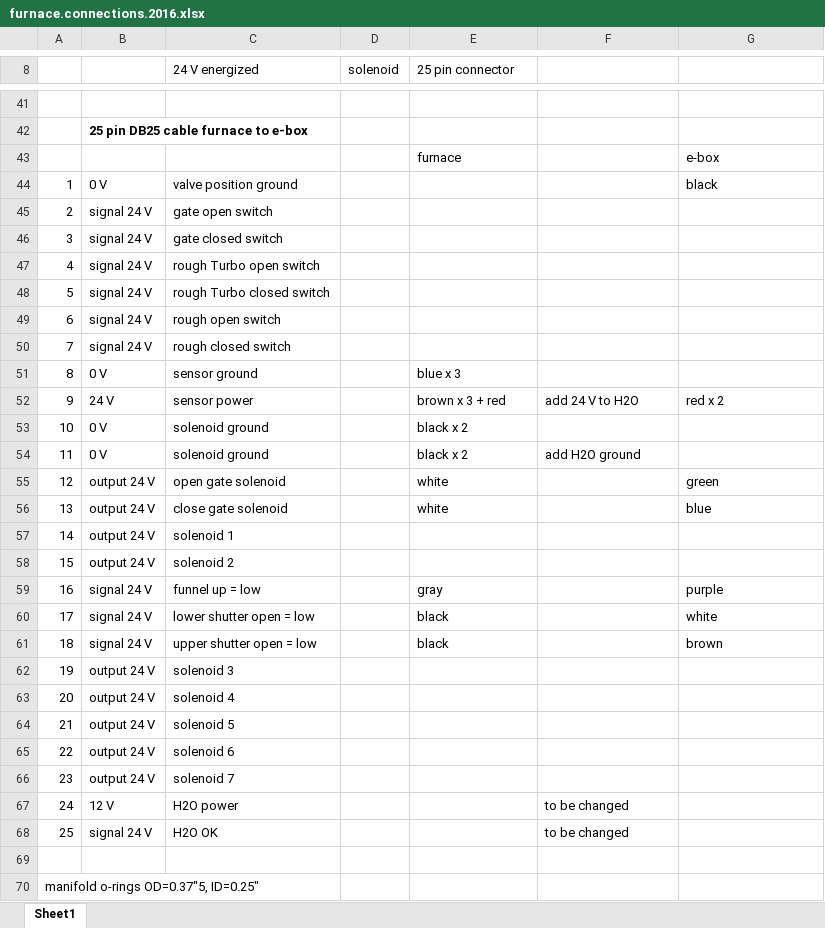
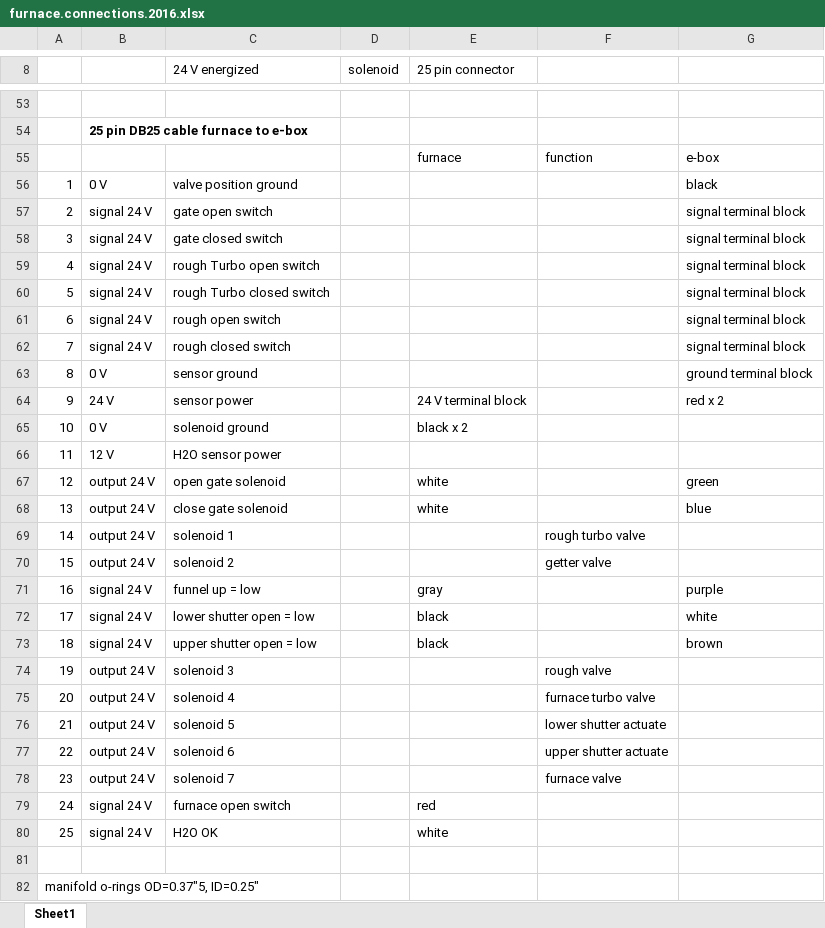
Before and after one commit to NMGRL/Laboratory, an Excel workbook: furnace/furnace.connections.2016.xlsx, sheet Sheet1, drawn as a sheet; only a part is shown, gaps mark what is left out; values as stored, in another font and other column widths than the file's, no borders; removed rows and columns are numbered as before the commit, all else as after; the diff covers the shown part only; the diff names each change by its address in the sheet, - before the commit and + after, or states it on an @@ line.

Commit message:
added new furnace valve connections
added new furnace valve connections
valve actuation and position

```diff
--- a/furnace/furnace.connections.2016.xlsx (sheet Sheet1)
+++ b/furnace/furnace.connections.2016.xlsx (sheet Sheet1)
-F55: (empty)
+F55: function
-G57:G62: (empty)
+G57:G62: signal terminal block
-E63 (25 pin connector): blue x 3
+E63 (25 pin connector): (empty)
-G63: (empty)
+G63: ground terminal block
-E64 (25 pin connector): brown x 3 + red
+E64 (25 pin connector): 24 V terminal block
-F64: add 24 V to H2O
+F64: (empty)
-row 54: 11 | 0 V | solenoid ground |  | black x 2 | add H2O ground
+row 66: 11 | 12 V | H2O sensor power
-F69: (empty)
+F69: rough turbo valve
-F70: (empty)
+F70: getter valve
-F74: (empty)
+F74: rough valve
-F75: (empty)
+F75: furnace turbo valve
-F76: (empty)
+F76: lower shutter actuate
-F77: (empty)
+F77: upper shutter actuate
-F78: (empty)
+F78: furnace valve
-row 67: 24 | 12 V | H2O power |  |  | to be changed
+row 79: 24 | signal 24 V | furnace open switch |  | red
-E80 (25 pin connector): (empty)
+E80 (25 pin connector): white
-F80: to be changed
+F80: (empty)
```
Also changed, not shown: 12 added rows elsewhere in this sheet.
